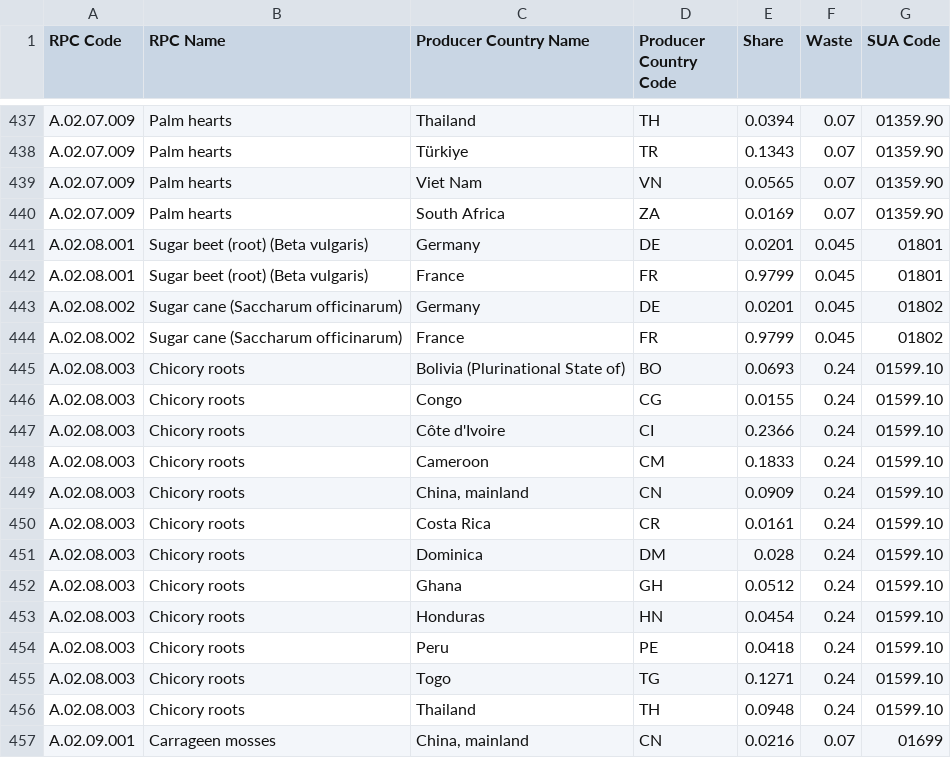
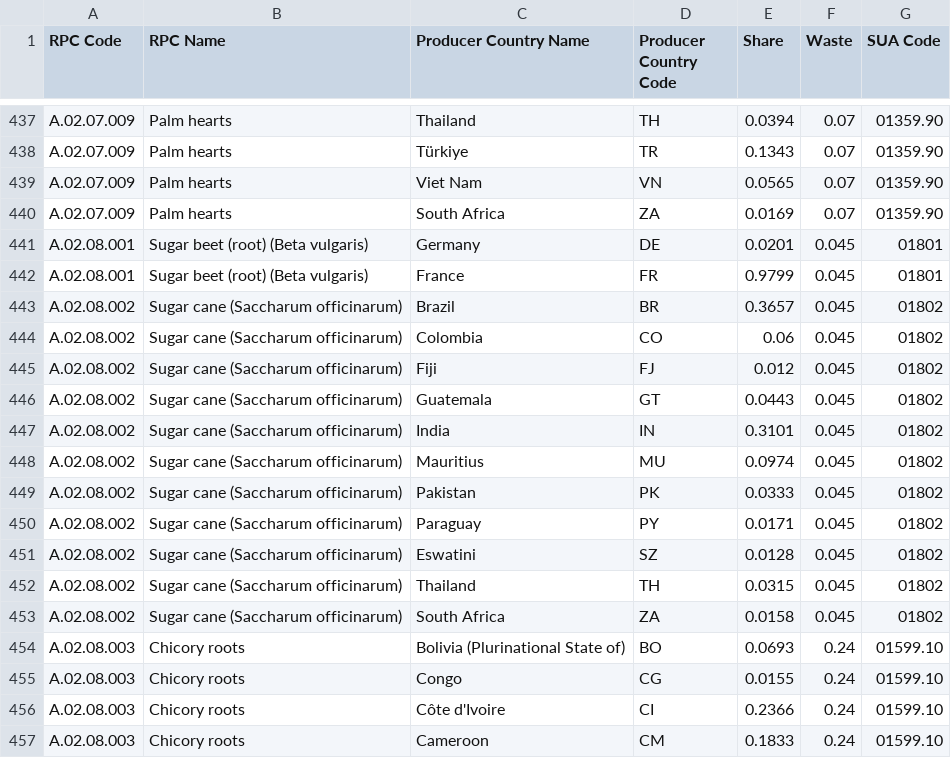
Before and after one commit to SLU-foodsystems/safad, a CSV file: src/default-input-files/SAFAD IP Origin and Waste of RPC/SAFAD IP Origin and Waste of RPC FR.csv, drawn as a sheet; only a part is shown, gaps mark what is left out; the shorter side is filled out with more unchanged rows.

```diff
--- a/src/default-input-files/SAFAD IP Origin and Waste of RPC/SAFAD IP Origin and Waste of RPC FR.csv
+++ b/src/default-input-files/SAFAD IP Origin and Waste of RPC/SAFAD IP Origin and Waste of RPC FR.csv
@@ -442,4 +442,13 @@
 "A.02.08.001","Sugar beet (root) (Beta vulgaris)","France","FR",0.9799,0.045,"01801"
-"A.02.08.002","Sugar cane (Saccharum officinarum)","Germany","DE",0.0201,0.045,"01802"
-"A.02.08.002","Sugar cane (Saccharum officinarum)","France","FR",0.9799,0.045,"01802"
+"A.02.08.002","Sugar cane (Saccharum officinarum)","Brazil","BR",0.3657,0.045,"01802"
+"A.02.08.002","Sugar cane (Saccharum officinarum)","Colombia","CO",0.06,0.045,"01802"
+"A.02.08.002","Sugar cane (Saccharum officinarum)","Fiji","FJ",0.012,0.045,"01802"
+"A.02.08.002","Sugar cane (Saccharum officinarum)","Guatemala","GT",0.0443,0.045,"01802"
+"A.02.08.002","Sugar cane (Saccharum officinarum)","India","IN",0.3101,0.045,"01802"
+"A.02.08.002","Sugar cane (Saccharum officinarum)","Mauritius","MU",0.0974,0.045,"01802"
+"A.02.08.002","Sugar cane (Saccharum officinarum)","Pakistan","PK",0.0333,0.045,"01802"
+"A.02.08.002","Sugar cane (Saccharum officinarum)","Paraguay","PY",0.0171,0.045,"01802"
+"A.02.08.002","Sugar cane (Saccharum officinarum)","Eswatini","SZ",0.0128,0.045,"01802"
+"A.02.08.002","Sugar cane (Saccharum officinarum)","Thailand","TH",0.0315,0.045,"01802"
+"A.02.08.002","Sugar cane (Saccharum officinarum)","South Africa","ZA",0.0158,0.045,"01802"
 "A.02.08.003","Chicory roots","Bolivia (Plurinational State of)","BO",0.0693,0.24,"01599.10"
```
Also changed, not shown: src/default-input-files/SAFAD IP Origin and Waste of RPC/SAFAD IP Origin and Waste of RPC DE.csv, src/default-input-files/SAFAD IP Origin and Waste of RPC/SAFAD IP Origin and Waste of RPC GR.csv, 8 other files.
